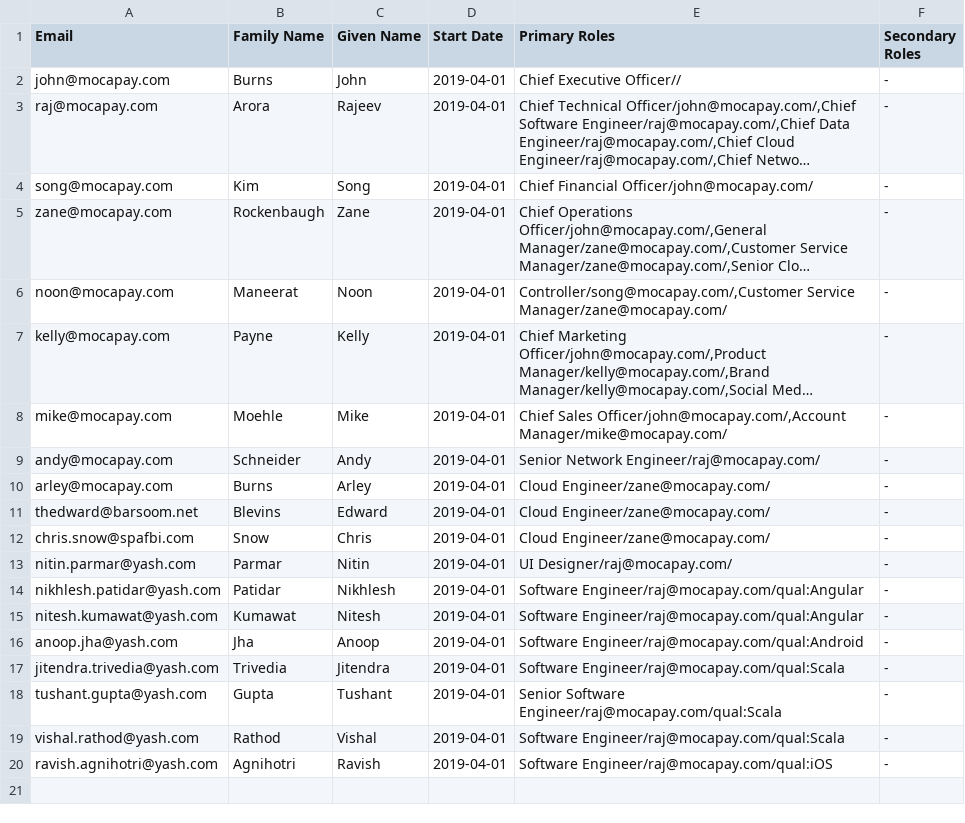
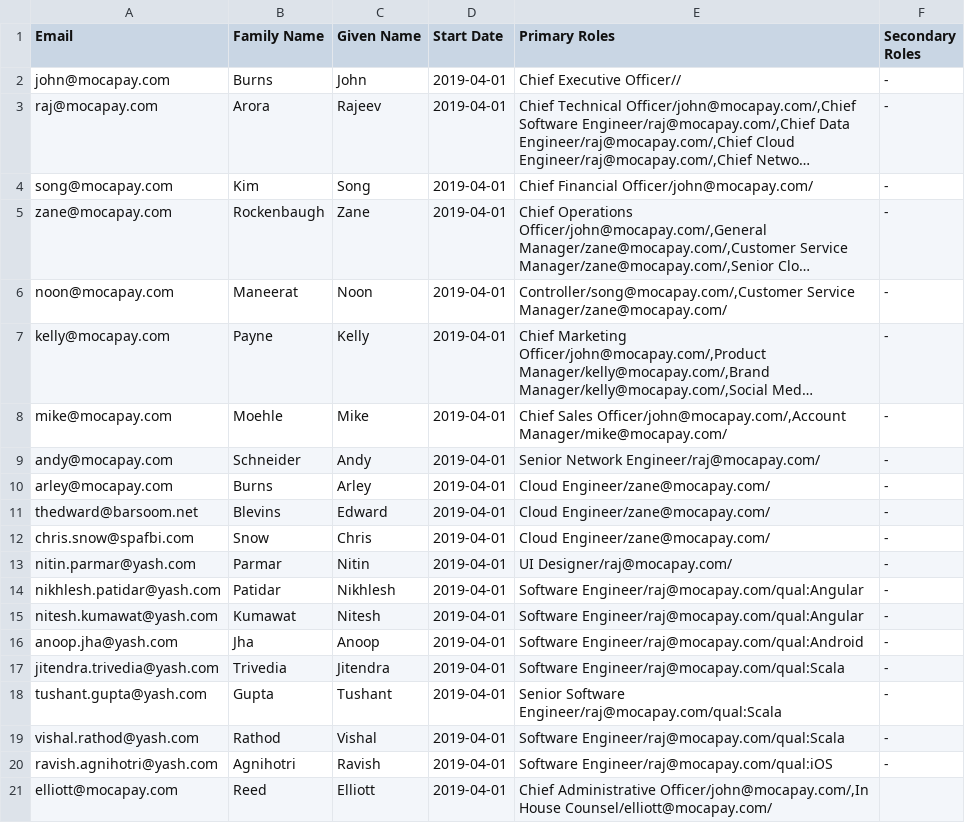
Before and after one commit to mocafinancial/moca-financial, a TSV file: staff.tsv, drawn as a sheet; long unchanged cells end in …; the diff names each change by its address in the sheet, - before the commit and + after, or states it on an @@ line.

Commit message:
Added staff member 'elliott@mocapay.com'.

```diff
--- a/staff.tsv
+++ b/staff.tsv
+row 21: elliott@mocapay.com | Reed | Elliott | 2019-04-01 | Chief Administrative Officer/john@mocapay.com/,In House Counsel/elliott@mocapay.com/
```
